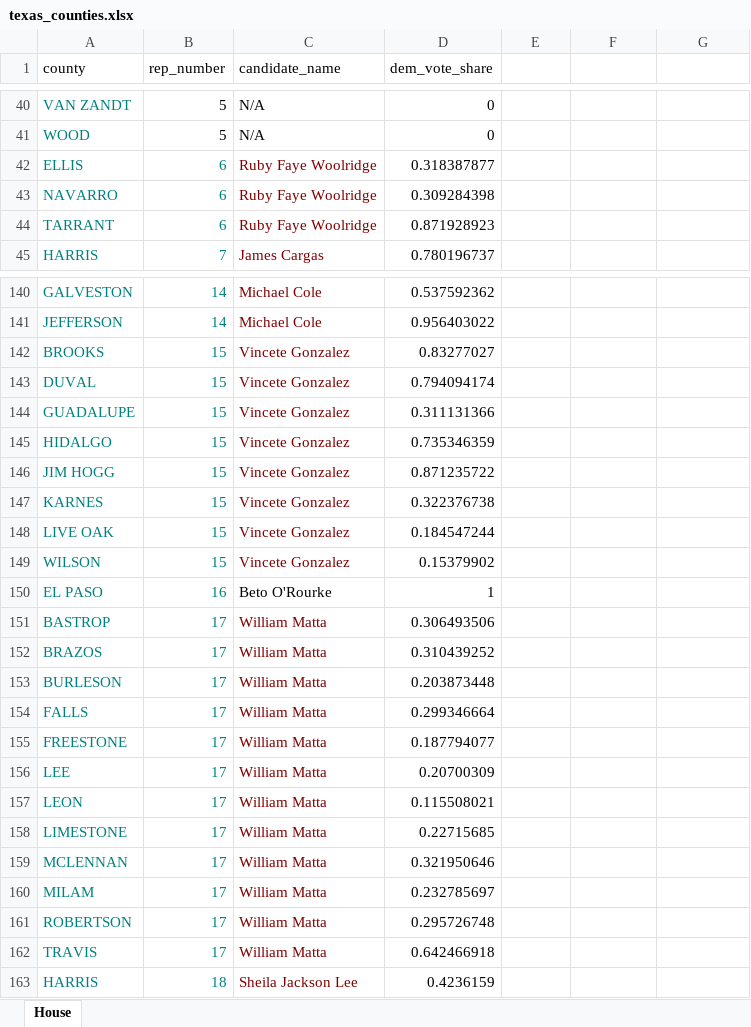
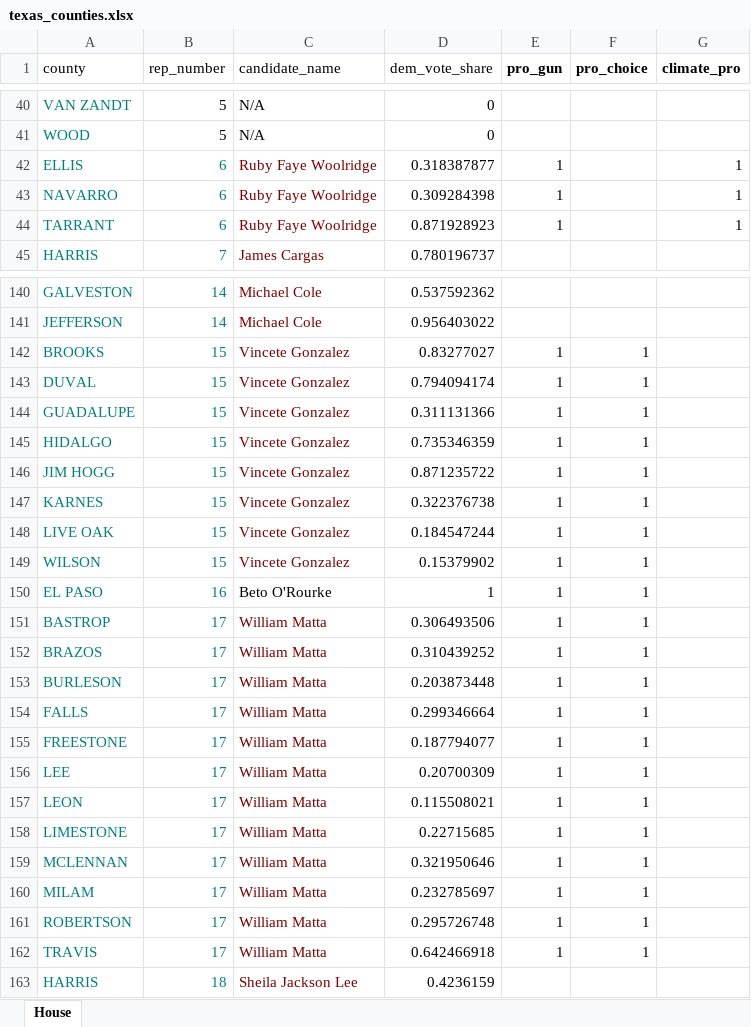
Before and after one commit to sghoseWI/Election-Analytics, an Excel workbook: texas_counties.xlsx, sheet House, drawn as a sheet; only a part is shown, gaps mark what is left out; values as stored, in another font and other column widths than the file's, no borders; the diff covers the shown part only; the diff names each change by its address in the sheet, - before the commit and + after, or states it on an @@ line.

```diff
--- a/texas_counties.xlsx (sheet House)
+++ b/texas_counties.xlsx (sheet House)
-E1: (empty)
+E1: pro_gun
-F1: (empty)
+F1: pro_choice
-G1: (empty)
+G1: climate_pro
-E42:E44 (pro_gun): (empty)
+E42:E44 (pro_gun): 1
-G42:G44 (climate_pro): (empty)
+G42:G44 (climate_pro): 1
-E142:E162 (pro_gun): (empty)
+E142:E162 (pro_gun): 1
-F142:F162 (pro_choice): (empty)
+F142:F162 (pro_choice): 1
```
Also changed, not shown: 10 edited cells elsewhere in this sheet, texas_president.xlsx.
